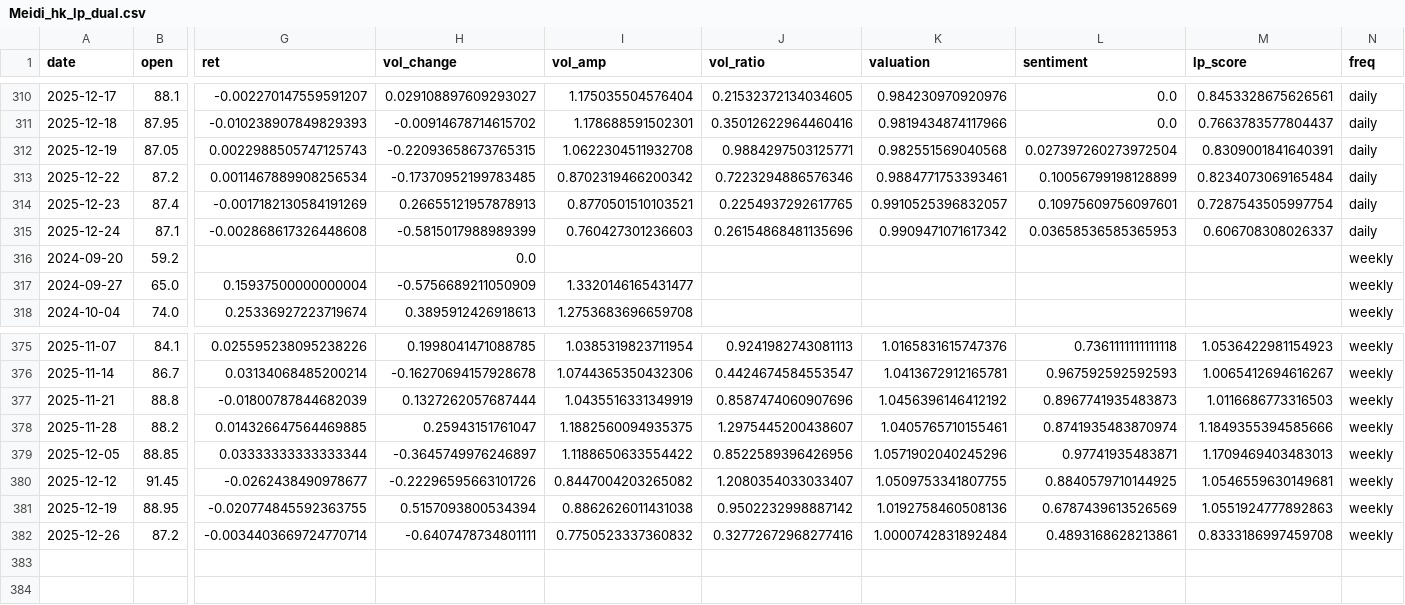
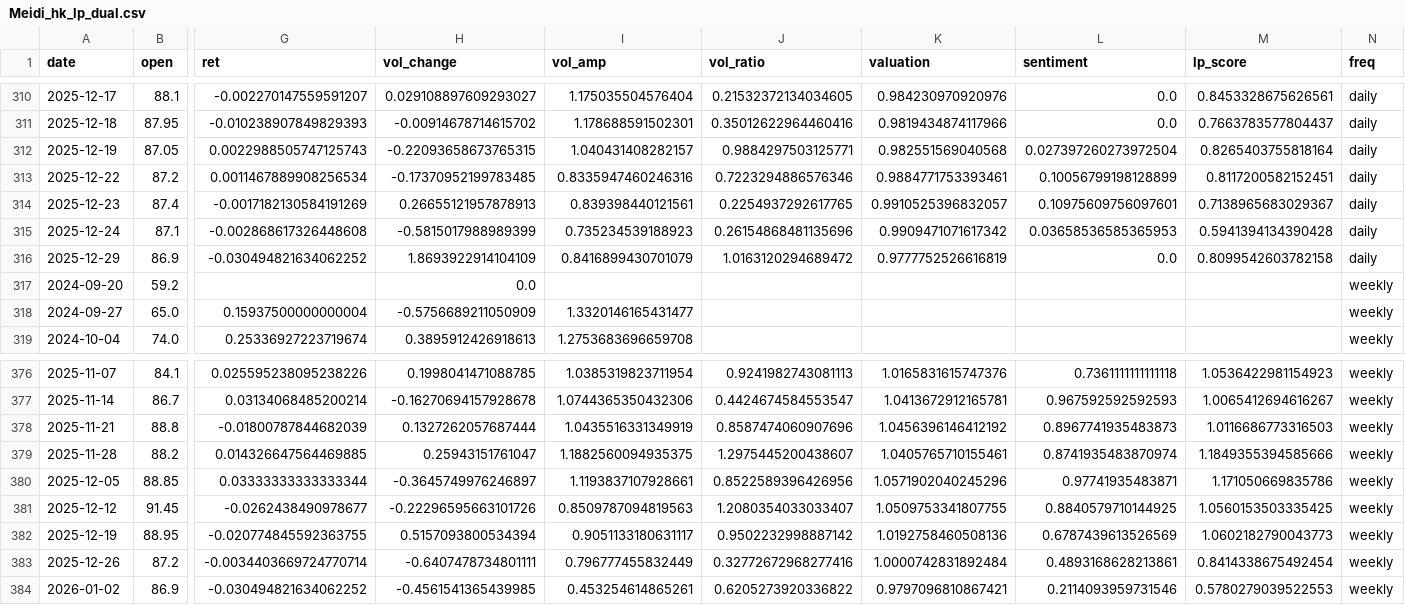
Before and after one commit to CMUJIN/liquidity-premium-monitor, a CSV file: docs/Meidi/Meidi_hk_lp_dual.csv, drawn as a sheet; only a part is shown, gaps mark what is left out; addresses are those after the commit; rows hold the shown columns only; the diff names each change by its address in the sheet, - before the commit and + after, or states it on an @@ line.

```diff
--- a/docs/Meidi/Meidi_hk_lp_dual.csv
+++ b/docs/Meidi/Meidi_hk_lp_dual.csv
-I312 (vol_amp): 1.0622304511932708
+I312 (vol_amp): 1.040431408282157
-M312 (lp_score): 0.8309001841640391
+M312 (lp_score): 0.8265403755818164
-I313 (vol_amp): 0.8702319466200342
+I313 (vol_amp): 0.8335947460246316
-M313 (lp_score): 0.8234073069165484
+M313 (lp_score): 0.8117200582152451
-I314 (vol_amp): 0.8770501510103521
+I314 (vol_amp): 0.839398440121561
-M314 (lp_score): 0.7287543505997754
+M314 (lp_score): 0.7138965683029367
-I315 (vol_amp): 0.760427301236603
+I315 (vol_amp): 0.735234539188923
-M315 (lp_score): 0.606708308026337
+M315 (lp_score): 0.5941394134390428
+row 316: 2025-12-29 | 86.9 | -0.030494821634062252 | 1.8693922914104109 | 0.8416899430701079 | 1.0163120294689472 | 0.9777752526616819 | 0.0 | 0.8099542603782158 | daily
-I380 (vol_amp): 1.1188650633554422
+I380 (vol_amp): 1.1193837107928661
-M380 (lp_score): 1.1709469403483013
+M380 (lp_score): 1.171050669835786
-I381 (vol_amp): 0.8447004203265082
+I381 (vol_amp): 0.8509787094819563
-M381 (lp_score): 1.0546559630149681
+M381 (lp_score): 1.0560153503335425
-I382 (vol_amp): 0.8862626011431038
+I382 (vol_amp): 0.9051133180631117
-M382 (lp_score): 1.0551924777892863
+M382 (lp_score): 1.0602182790043773
-I383 (vol_amp): 0.7750523337360832
+I383 (vol_amp): 0.796777455832449
-M383 (lp_score): 0.8333186997459708
+M383 (lp_score): 0.8414338675492454
+row 384: 2026-01-02 | 86.9 | -0.030494821634062252 | -0.4561541365439985 | 0.453254614865261 | 0.6205273920336822 | 0.9797096810867421 | 0.2114093959731546 | 0.5780279039522553 | weekly
```
Also changed, not shown: docs/Alibaba/Alibaba_hk_lp_dual.csv, docs/Haikong/Haikong_hk_lp_dual.csv, 15 other files.
